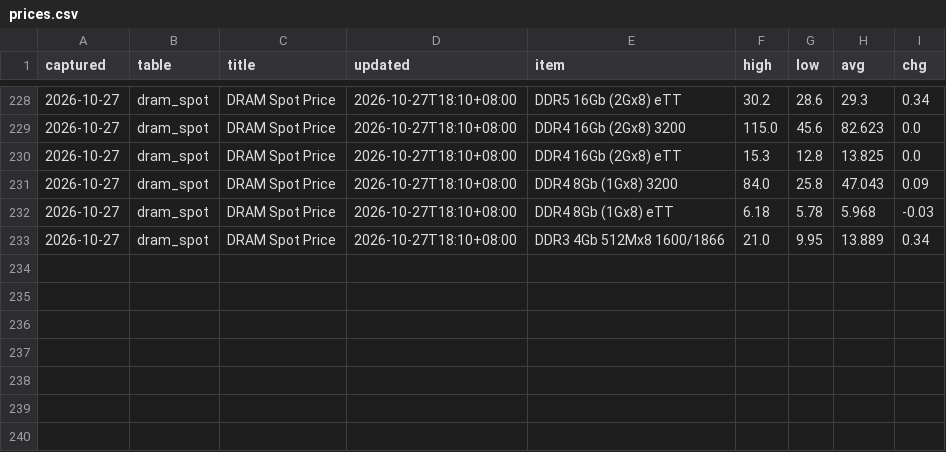
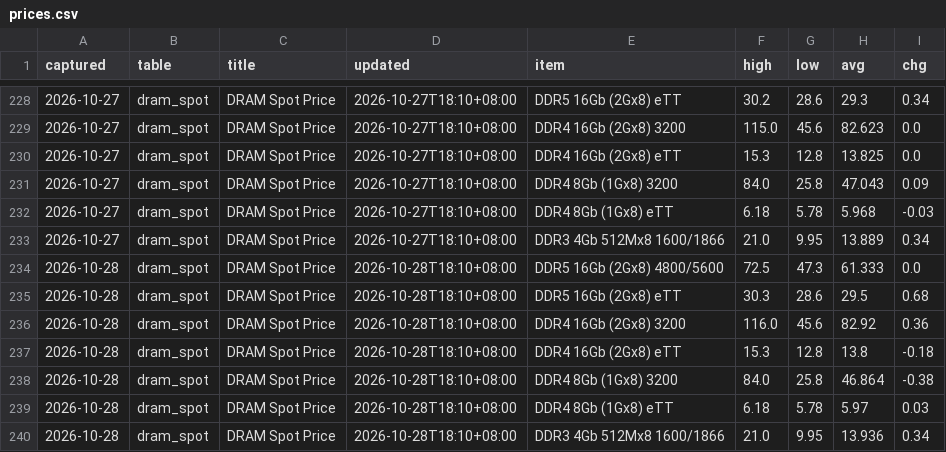
Before and after one commit to gregthomasschuck-cell/memory-price-tracker, a CSV file: data/prices.csv, drawn as a sheet; only a part is shown, gaps mark what is left out.

```diff
--- a/data/prices.csv
+++ b/data/prices.csv
@@ -233 +233,8 @@ captured,table,title,updated,item,high,low,avg,chg
 2026-10-27,dram_spot,DRAM Spot Price,2026-10-27T18:10+08:00,DDR3 4Gb 512Mx8 1600/1866,21.0,9.95,13.889,0.34
+2026-10-28,dram_spot,DRAM Spot Price,2026-10-28T18:10+08:00,DDR5 16Gb (2Gx8) 4800/5600,72.5,47.3,61.333,0.0
+2026-10-28,dram_spot,DRAM Spot Price,2026-10-28T18:10+08:00,DDR5 16Gb (2Gx8) eTT,30.3,28.6,29.5,0.68
+2026-10-28,dram_spot,DRAM Spot Price,2026-10-28T18:10+08:00,DDR4 16Gb (2Gx8) 3200,116.0,45.6,82.92,0.36
+2026-10-28,dram_spot,DRAM Spot Price,2026-10-28T18:10+08:00,DDR4 16Gb (2Gx8) eTT,15.3,12.8,13.8,-0.18
+2026-10-28,dram_spot,DRAM Spot Price,2026-10-28T18:10+08:00,DDR4 8Gb (1Gx8) 3200,84.0,25.8,46.864,-0.38
+2026-10-28,dram_spot,DRAM Spot Price,2026-10-28T18:10+08:00,DDR4 8Gb (1Gx8) eTT,6.18,5.78,5.97,0.03
+2026-10-28,dram_spot,DRAM Spot Price,2026-10-28T18:10+08:00,DDR3 4Gb 512Mx8 1600/1866,21.0,9.95,13.936,0.34
```
Also changed, not shown: 1 other file.
